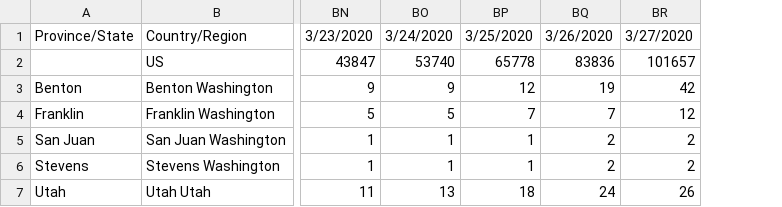
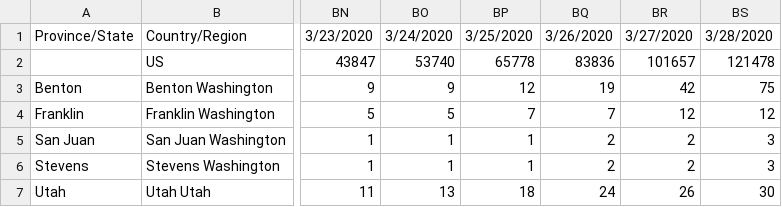
Before and after one commit to jasonpnnl/covid19, a CSV file: time_series_covid19_confirmed_jensen.csv, drawn as a sheet; only a part is shown, gaps mark what is left out; the diff names each change by its address in the sheet, - before the commit and + after, or states it on an @@ line.

Commit message:
3/28 Data

```diff
--- a/time_series_covid19_confirmed_jensen.csv
+++ b/time_series_covid19_confirmed_jensen.csv
+column BS, rows 1-7: 3/28/2020 | 121478 | 75 | 12 | 3 | 3 | 30
```
